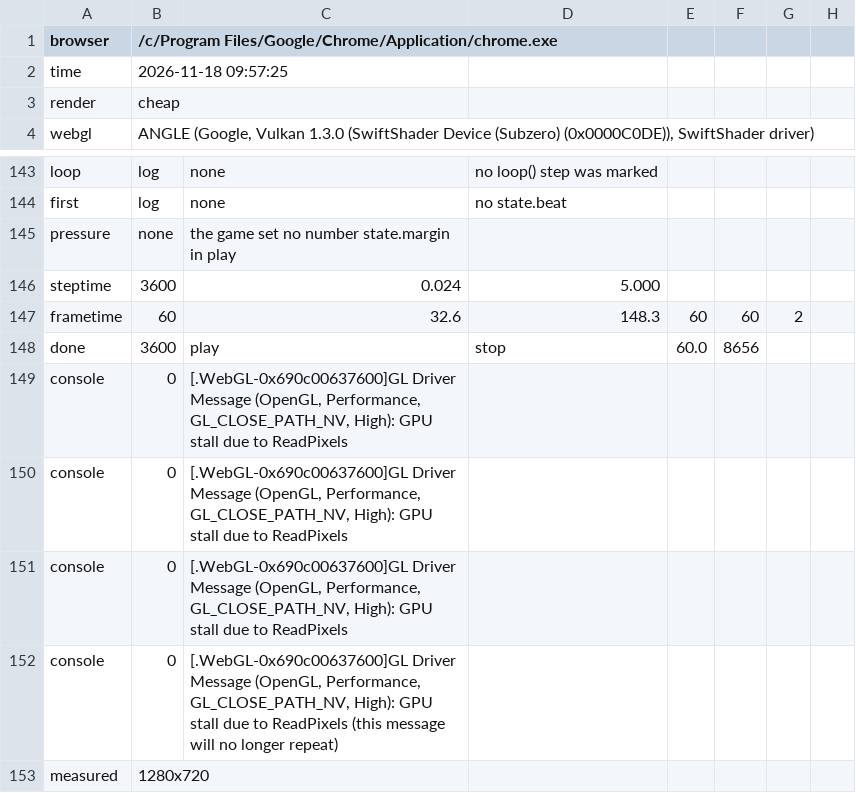
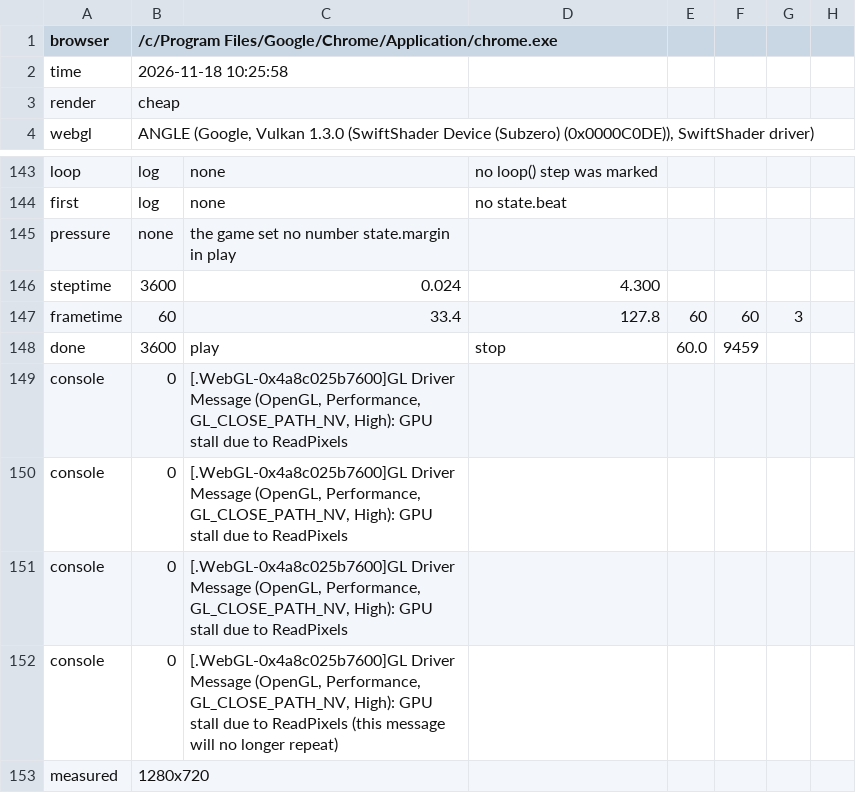
Before and after one commit to hgbao85/cotyphu, a TSV file: production/qa/evidence/grow-ty-phu-dat-viet/story.tsv, drawn as a sheet; only a part is shown, gaps mark what is left out.

```diff
--- a/production/qa/evidence/grow-ty-phu-dat-viet/story.tsv
+++ b/production/qa/evidence/grow-ty-phu-dat-viet/story.tsv
@@ -1,3 +1,3 @@
 browser	/c/Program Files/Google/Chrome/Application/chrome.exe
-time	2026-11-18 09:57:25
+time	2026-11-18 10:25:58
 render	cheap
@@ -145,9 +145,9 @@ first	log	none	no state.beat
 pressure	none	the game set no number state.margin in play
-steptime	3600	0.024	5.000
-frametime	60	32.6	148.3	60	60	2
-done	3600	play	stop	60.0	8656
-console	0	[.WebGL-0x690c00637600]GL Driver Message (OpenGL, Performance, GL_CLOSE_PATH_NV, High): GPU stall due to ReadPixels
-console	0	[.WebGL-0x690c00637600]GL Driver Message (OpenGL, Performance, GL_CLOSE_PATH_NV, High): GPU stall due to ReadPixels
-console	0	[.WebGL-0x690c00637600]GL Driver Message (OpenGL, Performance, GL_CLOSE_PATH_NV, High): GPU stall due to ReadPixels
-console	0	[.WebGL-0x690c00637600]GL Driver Message (OpenGL, Performance, GL_CLOSE_PATH_NV, High): GPU stall due to ReadPixels (this message will no longer repeat)
+steptime	3600	0.024	4.300
+frametime	60	33.4	127.8	60	60	3
+done	3600	play	stop	60.0	9459
+console	0	[.WebGL-0x4a8c025b7600]GL Driver Message (OpenGL, Performance, GL_CLOSE_PATH_NV, High): GPU stall due to ReadPixels
+console	0	[.WebGL-0x4a8c025b7600]GL Driver Message (OpenGL, Performance, GL_CLOSE_PATH_NV, High): GPU stall due to ReadPixels
+console	0	[.WebGL-0x4a8c025b7600]GL Driver Message (OpenGL, Performance, GL_CLOSE_PATH_NV, High): GPU stall due to ReadPixels
+console	0	[.WebGL-0x4a8c025b7600]GL Driver Message (OpenGL, Performance, GL_CLOSE_PATH_NV, High): GPU stall due to ReadPixels (this message will no longer repeat)
 measured	1280x720
```
Also changed, not shown: 18 other files.
